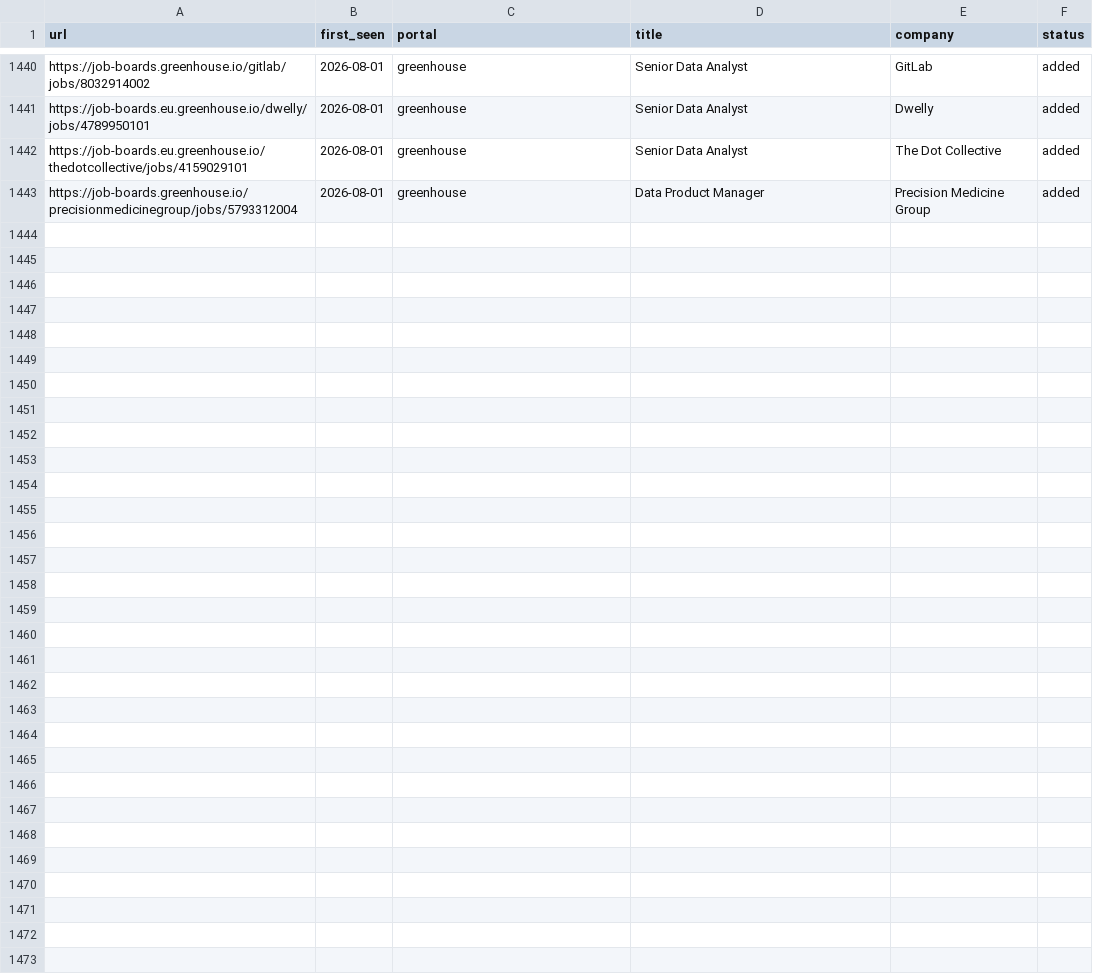
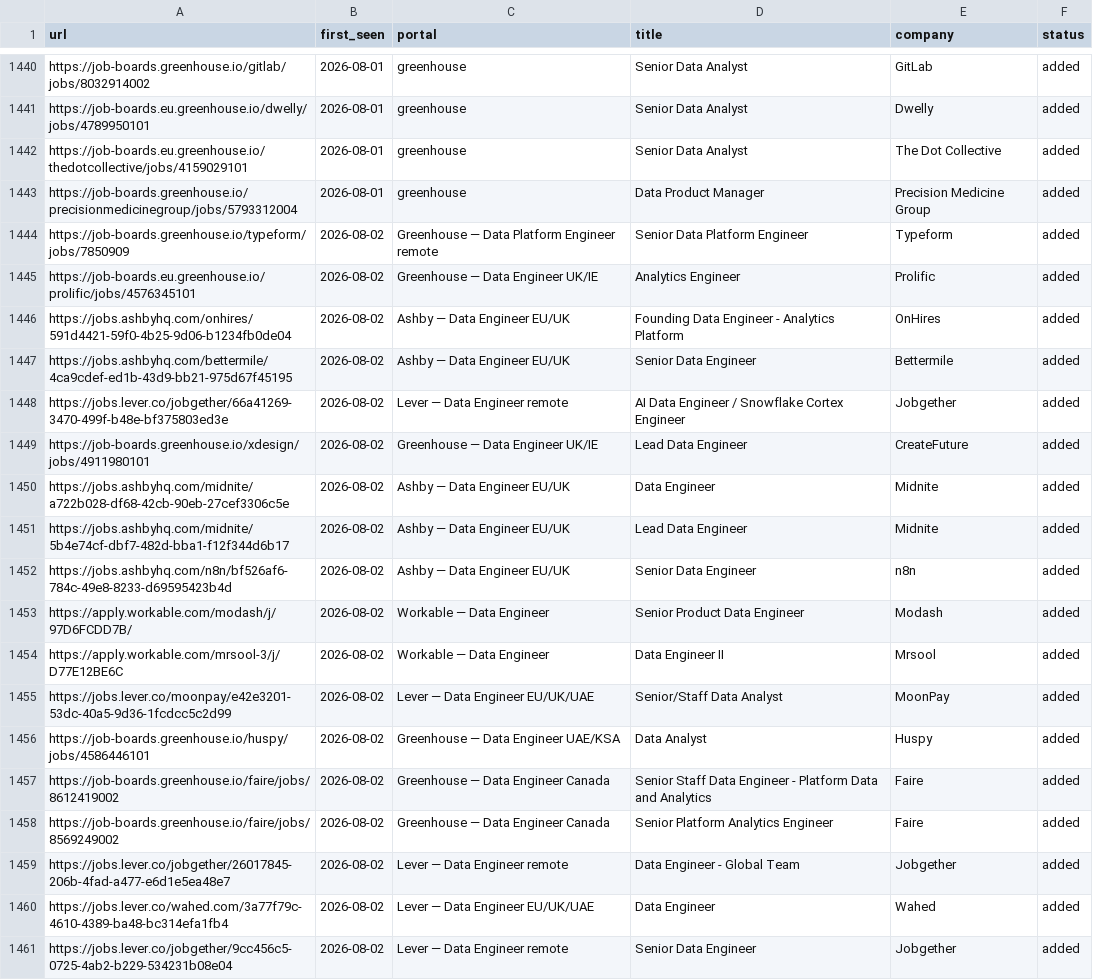
Before and after one commit to MoAshraf10/career-ops, a TSV file: data/scan-history.tsv, drawn as a sheet; only a part is shown, gaps mark what is left out.

```diff
--- a/data/scan-history.tsv
+++ b/data/scan-history.tsv
@@ -1443 +1443,19 @@ https://job-boards.eu.greenhouse.io/thedotcollective/jobs/4159029101	2026-08-01
 https://job-boards.greenhouse.io/precisionmedicinegroup/jobs/5793312004	2026-08-01	greenhouse	Data Product Manager	Precision Medicine Group	added
+https://job-boards.greenhouse.io/typeform/jobs/7850909	2026-08-02	Greenhouse — Data Platform Engineer remote	Senior Data Platform Engineer	Typeform	added
+https://job-boards.eu.greenhouse.io/prolific/jobs/4576345101	2026-08-02	Greenhouse — Data Engineer UK/IE	Analytics Engineer	Prolific	added
+https://jobs.ashbyhq.com/onhires/591d4421-59f0-4b25-9d06-b1234fb0de04	2026-08-02	Ashby — Data Engineer EU/UK	Founding Data Engineer - Analytics Platform	OnHires	added
+https://jobs.ashbyhq.com/bettermile/4ca9cdef-ed1b-43d9-bb21-975d67f45195	2026-08-02	Ashby — Data Engineer EU/UK	Senior Data Engineer	Bettermile	added
+https://jobs.lever.co/jobgether/66a41269-3470-499f-b48e-bf375803ed3e	2026-08-02	Lever — Data Engineer remote	AI Data Engineer / Snowflake Cortex Engineer	Jobgether	added
+https://job-boards.greenhouse.io/xdesign/jobs/4911980101	2026-08-02	Greenhouse — Data Engineer UK/IE	Lead Data Engineer	CreateFuture	added
+https://jobs.ashbyhq.com/midnite/a722b028-df68-42cb-90eb-27cef3306c5e	2026-08-02	Ashby — Data Engineer EU/UK	Data Engineer	Midnite	added
+https://jobs.ashbyhq.com/midnite/5b4e74cf-dbf7-482d-bba1-f12f344d6b17	2026-08-02	Ashby — Data Engineer EU/UK	Lead Data Engineer	Midnite	added
+https://jobs.ashbyhq.com/n8n/bf526af6-784c-49e8-8233-d69595423b4d	2026-08-02	Ashby — Data Engineer EU/UK	Senior Data Engineer	n8n	added
+https://apply.workable.com/modash/j/97D6FCDD7B/	2026-08-02	Workable — Data Engineer	Senior Product Data Engineer	Modash	added
+https://apply.workable.com/mrsool-3/j/D77E12BE6C	2026-08-02	Workable — Data Engineer	Data Engineer II	Mrsool	added
+https://jobs.lever.co/moonpay/e42e3201-53dc-40a5-9d36-1fcdcc5c2d99	2026-08-02	Lever — Data Engineer EU/UK/UAE	Senior/Staff Data Analyst	MoonPay	added
+https://job-boards.greenhouse.io/huspy/jobs/4586446101	2026-08-02	Greenhouse — Data Engineer UAE/KSA	Data Analyst	Huspy	added
+https://job-boards.greenhouse.io/faire/jobs/8612419002	2026-08-02	Greenhouse — Data Engineer Canada	Senior Staff Data Engineer - Platform Data and Analytics	Faire	added
+https://job-boards.greenhouse.io/faire/jobs/8569249002	2026-08-02	Greenhouse — Data Engineer Canada	Senior Platform Analytics Engineer	Faire	added
+https://jobs.lever.co/jobgether/26017845-206b-4fad-a477-e6d1e5ea48e7	2026-08-02	Lever — Data Engineer remote	Data Engineer - Global Team	Jobgether	added
+https://jobs.lever.co/wahed.com/3a77f79c-4610-4389-ba48-bc314efa1fb4	2026-08-02	Lever — Data Engineer EU/UK/UAE	Data Engineer	Wahed	added
+https://jobs.lever.co/jobgether/9cc456c5-0725-4ab2-b229-534231b08e04	2026-08-02	Lever — Data Engineer remote	Senior Data Engineer	Jobgether	added
```
Also changed, not shown: 1 other file.
